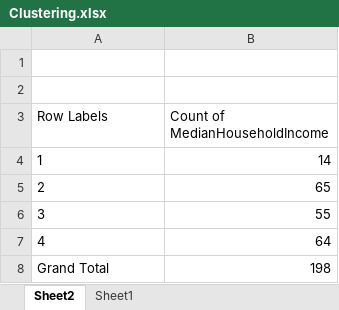
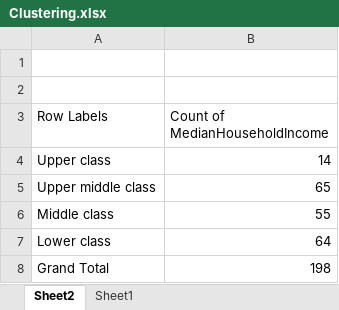
Before and after one commit to randywang123/factors-that-affect-median-household-income-in-Baltimore-city, an Excel workbook: data/Clustering Models/Clustering.xlsx, sheet Sheet2, drawn as a sheet; values as stored, in another font and other column widths than the file's, no borders; charts and pictures not drawn; the diff names each change by its address in the sheet, - before the commit and + after, or states it on an @@ line.

Commit message:
Add pivot table to README

```diff
--- a/data/Clustering Models/Clustering.xlsx (sheet Sheet2)
+++ b/data/Clustering Models/Clustering.xlsx (sheet Sheet2)
-A4 (Row Labels): 1
+A4 (Row Labels): Upper class
-A5 (Row Labels): 2
+A5 (Row Labels): Upper middle class
-A6 (Row Labels): 3
+A6 (Row Labels): Middle class
-A7 (Row Labels): 4
+A7 (Row Labels): Lower class
```
Also changed, not shown: charts or pictures, 2 other files.
